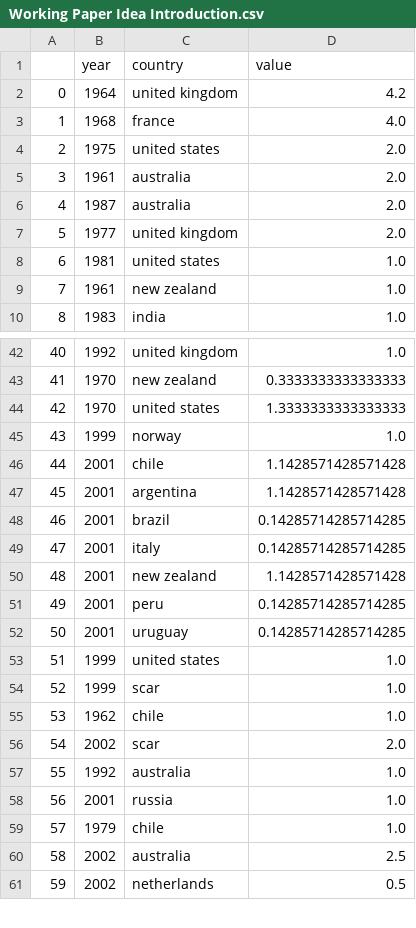
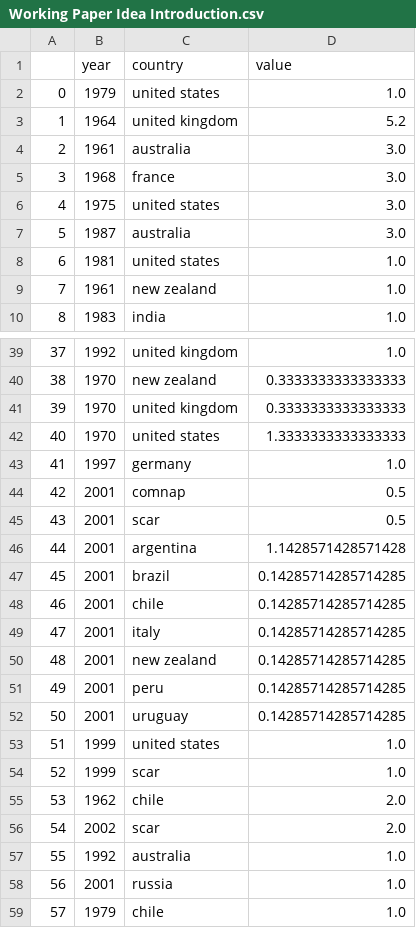
Before and after one commit to BryceStansfield/AntarcticResearch, a CSV file: data/full_figures/Working Paper Idea Introduction.csv, drawn as a sheet; only a part is shown, gaps mark what is left out; the shorter side is filled out with more unchanged rows; removed rows and columns are numbered as before the commit, all else as after; the diff covers the shown part only; the diff names each change by its address in the sheet, - before the commit and + after, or states it on an @@ line.

Commit message:
Some non-determinism tracked down. Idea introduction to go.

```diff
--- a/data/full_figures/Working Paper Idea Introduction.csv
+++ b/data/full_figures/Working Paper Idea Introduction.csv
+row 2: 0 | 1979 | united states | 1.0
@@ column A renumbered from row 3 down @@
-D3 (value): 4.2
+D3 (value): 5.2
+row 4: 2 | 1961 | australia | 3.0
-D5 (value): 4.0
+D5 (value): 3.0
-D6 (value): 2.0
+D6 (value): 3.0
-row 5: 3 | 1961 | australia | 2.0
-D7 (value): 2.0
+D7 (value): 3.0
-row 7: 5 | 1977 | united kingdom | 2.0
+row 41: 39 | 1970 | united kingdom | 0.3333333333333333
-row 45: 43 | 1999 | norway | 1.0
+row 43: 41 | 1997 | germany | 1.0
+row 44: 42 | 2001 | comnap | 0.5
-C45 (country): chile
+C45 (country): scar
-D45 (value): 1.1428571428571428
+D45 (value): 0.5
+row 48: 46 | 2001 | chile | 0.14285714285714285
-D50 (value): 1.1428571428571428
+D50 (value): 0.14285714285714285
-D55 (value): 1.0
+D55 (value): 2.0
```
Also changed, not shown: 10 added rows, 12 removed rows, 5 moved rows and 11 edited cells elsewhere in this file, data/ladder_results.csv, 2 other files.
